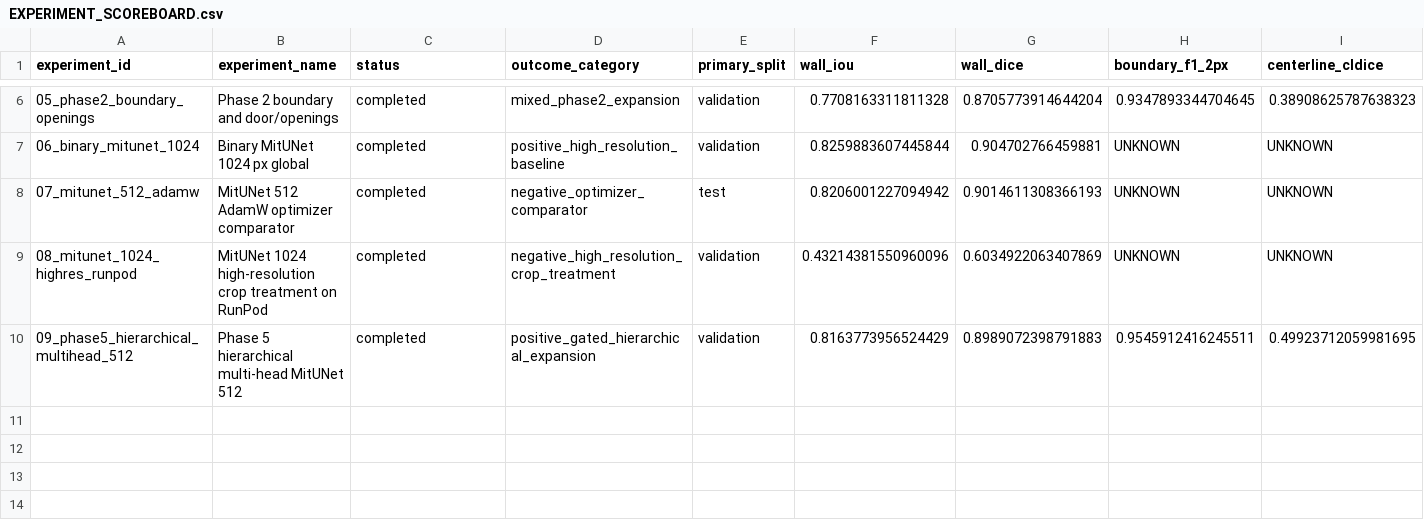
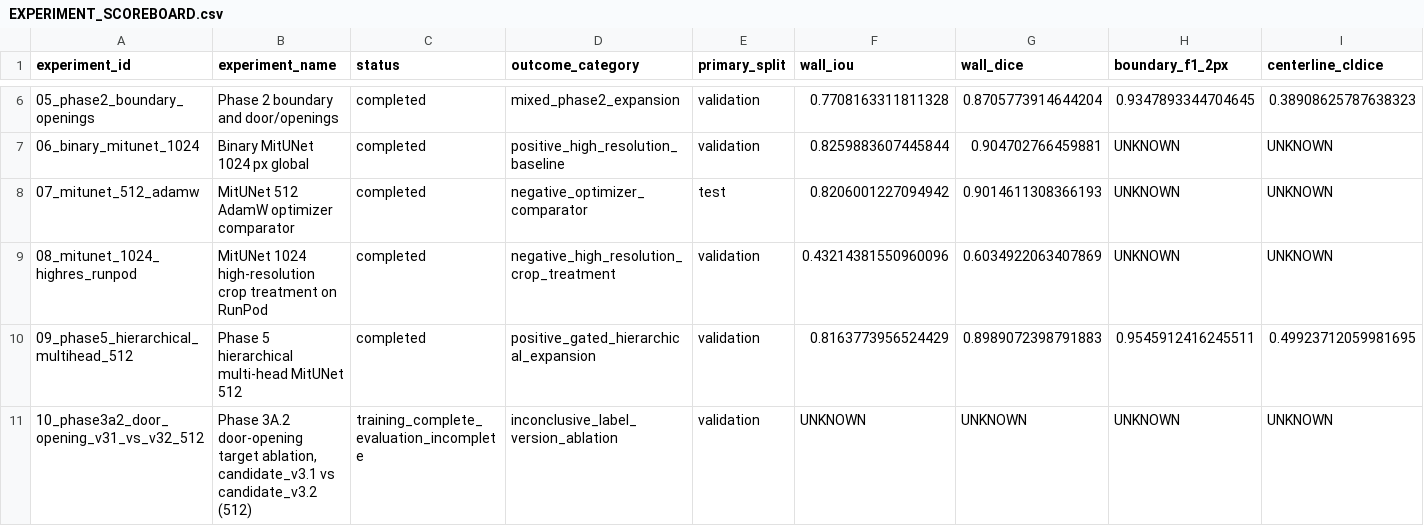
Before and after one commit to pmharriscti/floorplan-ai-experiment-audit, a CSV file: EXPERIMENT_SCOREBOARD.csv, drawn as a sheet; only a part is shown, gaps mark what is left out; rows hold the shown columns only; the diff names each change by its address in the sheet, - before the commit and + after, or states it on an @@ line.

```diff
--- a/EXPERIMENT_SCOREBOARD.csv
+++ b/EXPERIMENT_SCOREBOARD.csv
+row 11: 10_phase3a2_door_opening_v31_vs_v32_512 | Phase 3A.2 door-opening target ablation, candidate_v3.1 vs candidate_v3.2 (512) | training_complete_evaluation_incomplete | inconclusive_label_version_ablation | validation | UNKNOWN | UNKNOWN | UNKNOWN | UNKNOWN
```
Also changed, not shown: 43 other files.
